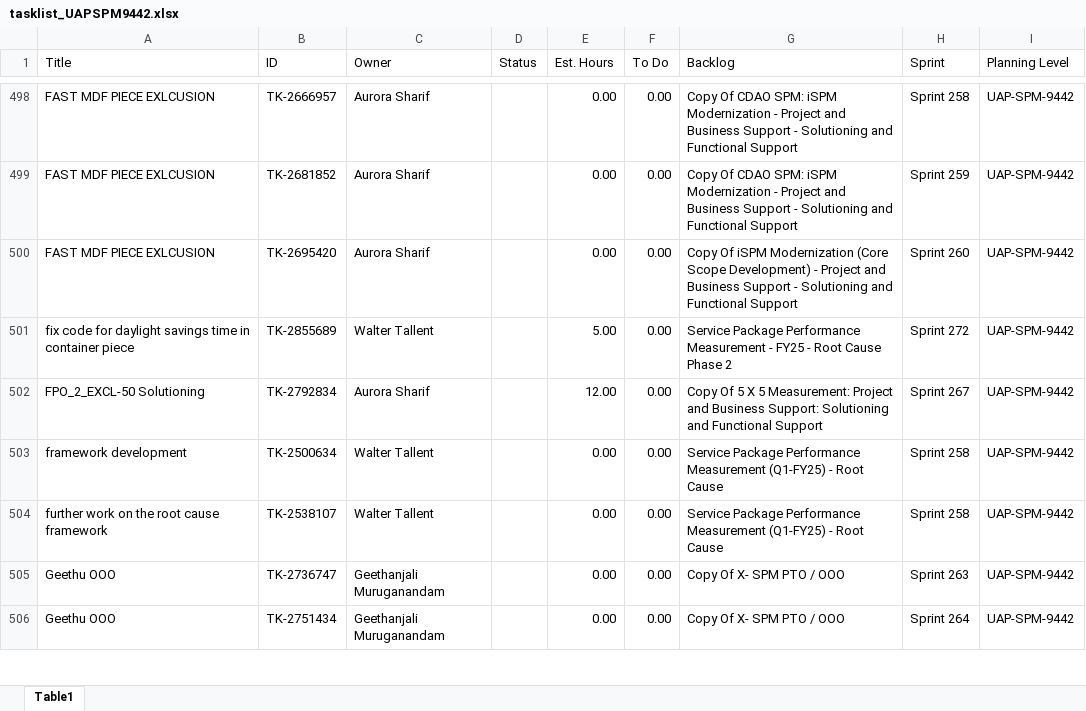
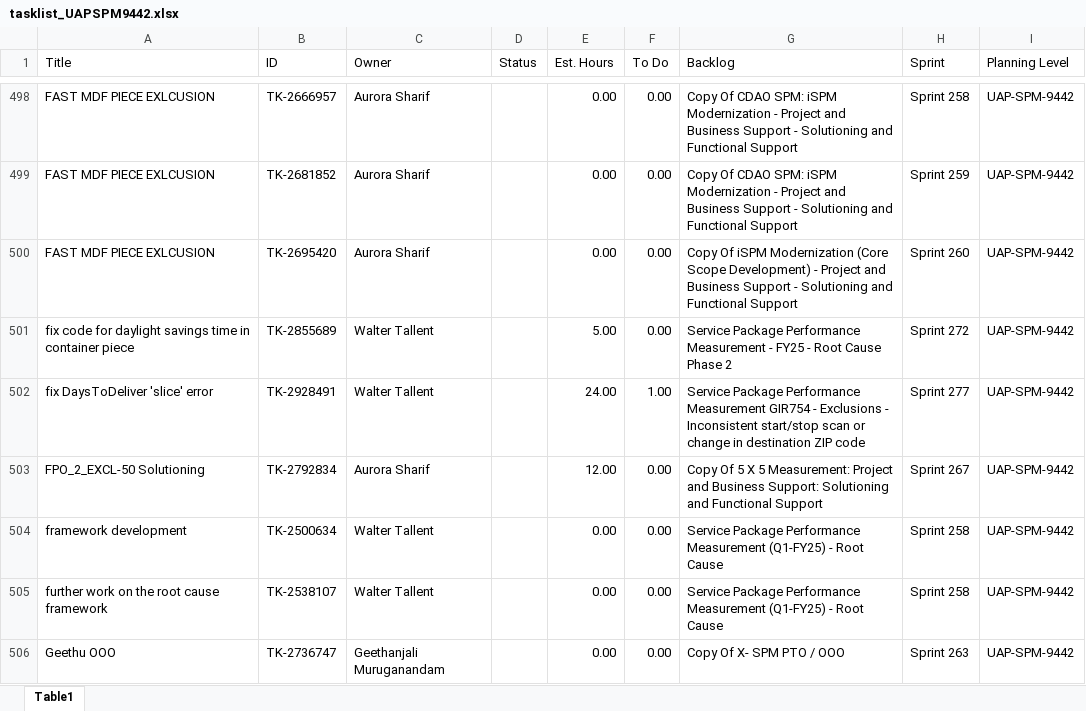
Before and after one commit to usps-dataeng/versionone-dashboard, an Excel workbook: tasklist_UAPSPM9442.xlsx, sheet Table1, drawn as a sheet; only a part is shown, gaps mark what is left out; the shorter side is filled out with more unchanged rows; values as stored, in another font and other column widths than the file's, no borders; the diff names each change by its address in the sheet, - before the commit and + after, or states it on an @@ line.

Commit message:
Auto-update task_quicklist.xlsx

```diff
--- a/tasklist_UAPSPM9442.xlsx (sheet Table1)
+++ b/tasklist_UAPSPM9442.xlsx (sheet Table1)
+row 502: fix DaysToDeliver 'slice' error | TK-2928491 | Walter Tallent |  | 24.00 | 1.00 | Service Package Performance Measurement GIR754 - Exclusions - Inconsistent start/stop scan or change in destination ZIP code | Sprint 277 | UAP-SPM-9442
```
Also changed, not shown: tasklist_CDAS6441.xlsx, tasklist_EDS4834.xlsx, 5 other files.
